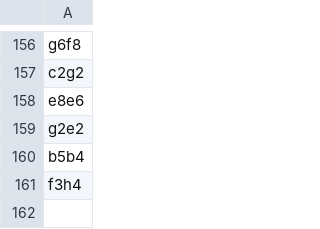
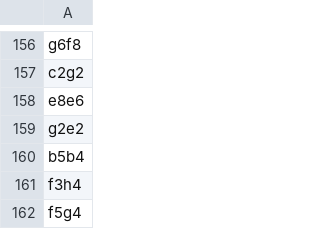
Before and after one commit to TomCasavant/latex-chess, a CSV file: games/current_game.csv, drawn as a sheet; only a part is shown, gaps mark what is left out; the diff names each change by its address in the sheet, - before the commit and + after, or states it on an @@ line.

```diff
--- a/games/current_game.csv
+++ b/games/current_game.csv
+row 162: f5g4
```
